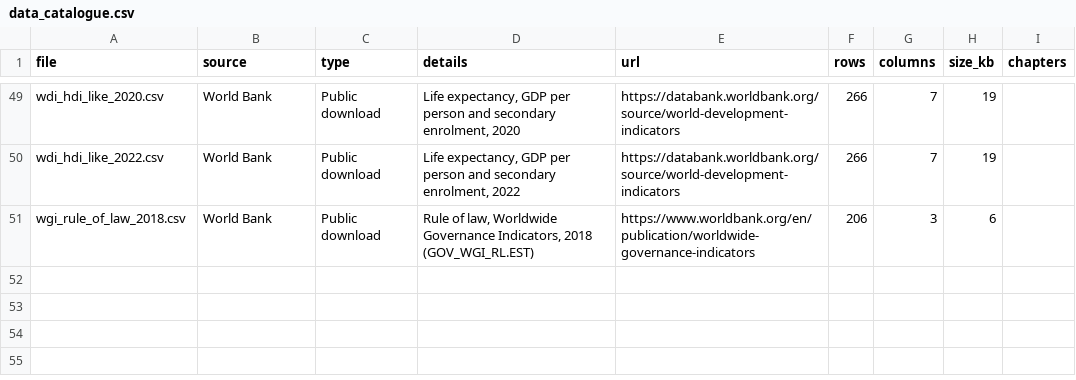
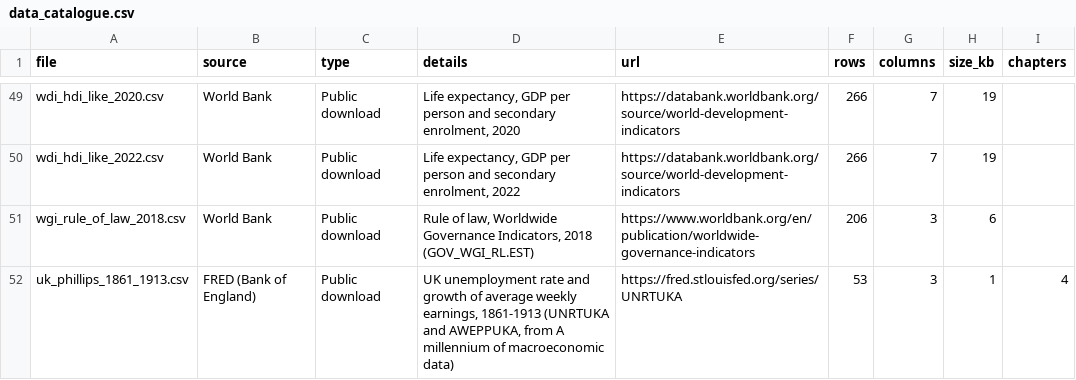
Before and after one commit to viksabot/datascience, a CSV file: data/data_catalogue.csv, drawn as a sheet; only a part is shown, gaps mark what is left out; the diff names each change by its address in the sheet, - before the commit and + after, or states it on an @@ line.

```diff
--- a/data/data_catalogue.csv
+++ b/data/data_catalogue.csv
+row 52: uk_phillips_1861_1913.csv | FRED (Bank of England) | Public download | UK unemployment rate and growth of average weekly earnings, 1861-1913 (UNRTUKA and AWEPPUKA, from A millennium of macroeconomic data) | https://fred.stlouisfed.org/series/UNRTUKA | 53 | 3 | 1 | 4
```
Also changed, not shown: reproduction_report.csv, 18 other files.
